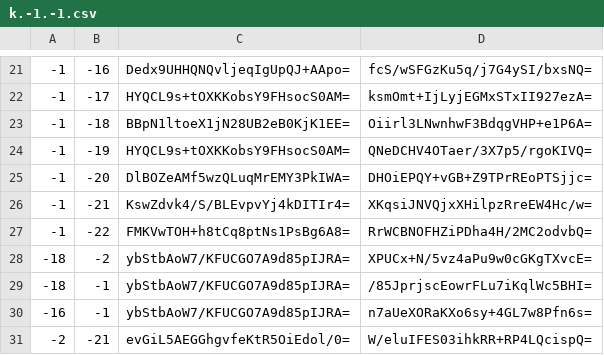
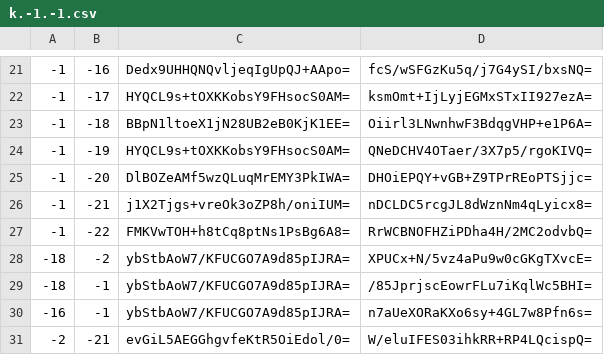
Before and after one commit to Brehtyn/brentyns.com-pipeline, a CSV file: unmined/tiles/zoom.-1/metadata/k.-1.-1.csv, drawn as a sheet; only a part is shown, gaps mark what is left out.

```diff
--- a/unmined/tiles/zoom.-1/metadata/k.-1.-1.csv
+++ b/unmined/tiles/zoom.-1/metadata/k.-1.-1.csv
@@ -25,3 +25,3 @@
 -1,-20,DlBOZeAMf5wzQLuqMrEMY3PkIWA=,DHOiEPQY+vGB+Z9TPrREoPTSjjc=
--1,-21,KswZdvk4/S/BLEvpvYj4kDITIr4=,XKqsiJNVQjxXHilpzRreEW4Hc/w=
+-1,-21,j1X2Tjgs+vreOk3oZP8h/oniIUM=,nDCLDC5rcgJL8dWznNm4qLyicx8=
 -1,-22,FMKVwTOH+h8tCq8ptNs1PsBg6A8=,RrWCBNOFHZiPDha4H/2MC2odvbQ=
```
Also changed, not shown: unmined/tiles/zoom.-2/metadata/k.-1.-1.csv, unmined/tiles/zoom.-3/metadata/k.-1.-1.csv, 13 other files.
